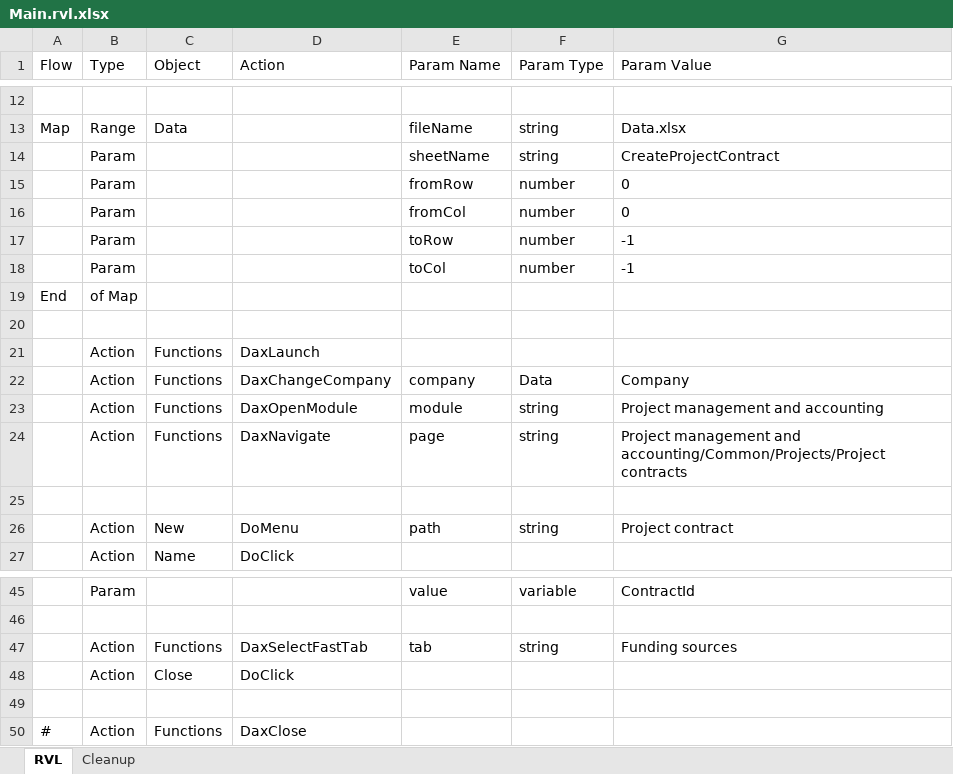
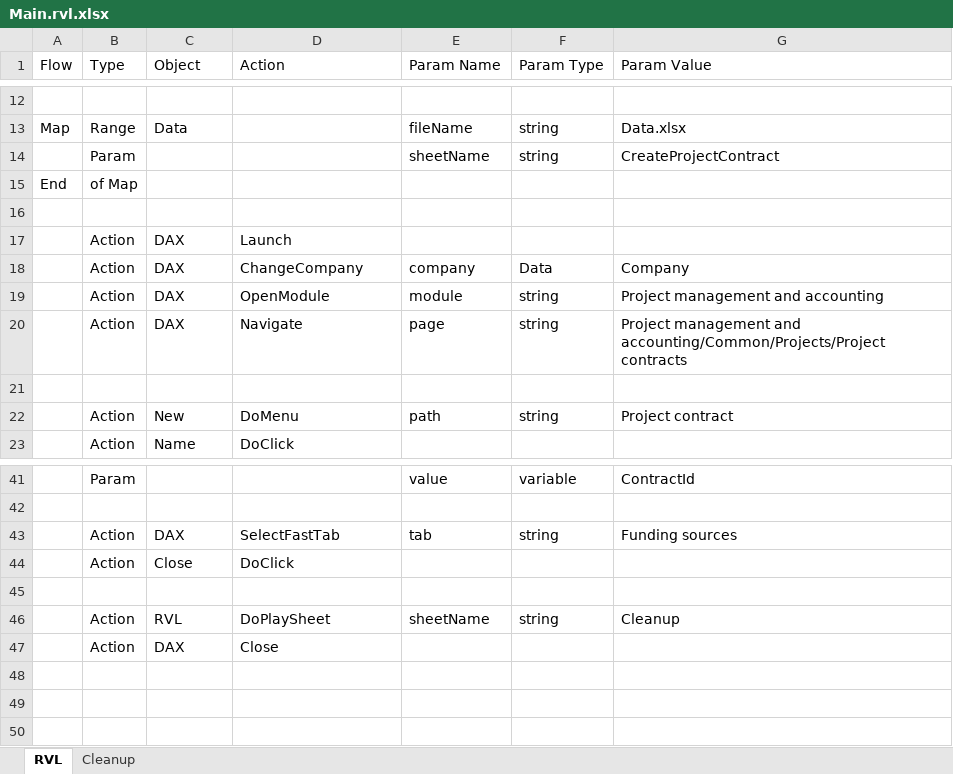
Before and after one commit to Inflectra/rapise-dynamics-ax, an Excel workbook: DesktopClient/TC_CreateProjectContract/Main.rvl.xlsx, sheet RVL, drawn as a sheet; only a part is shown, gaps mark what is left out; values as stored, in another font and other column widths than the file's, no borders; removed rows and columns are numbered as before the commit, all else as after; the diff names each change by its address in the sheet, - before the commit and + after, or states it on an @@ line.

```diff
--- a/DesktopClient/TC_CreateProjectContract/Main.rvl.xlsx (sheet RVL)
+++ b/DesktopClient/TC_CreateProjectContract/Main.rvl.xlsx (sheet RVL)
-row 15:  | Param |  |  | fromRow | number | 0
-row 16:  | Param |  |  | fromCol | number | 0
-row 17:  | Param |  |  | toRow | number | -1
-row 18:  | Param |  |  | toCol | number | -1
-row 21:  | Action | Functions | DaxLaunch
+row 17:  | Action | DAX | Launch
-C18:C20 (Object): Functions
+C18:C20 (Object): DAX
-D18 (Action): DaxChangeCompany
+D18 (Action): ChangeCompany
-D19 (Action): DaxOpenModule
+D19 (Action): OpenModule
-D20 (Action): DaxNavigate
+D20 (Action): Navigate
-C43 (Object): Functions
+C43 (Object): DAX
-D43 (Action): DaxSelectFastTab
+D43 (Action): SelectFastTab
-row 50: # | Action | Functions | DaxClose
+row 46:  | Action | RVL | DoPlaySheet | sheetName | string | Cleanup
+row 47:  | Action | DAX | Close
```
Also changed, not shown: sheet Cleanup, DesktopClient/TC_CreateNewCustomer/Main.rvl.xlsx, EnterprisePortal/TC_CreateExpenseReport/Main.rvl.xlsx, 16 other files.
